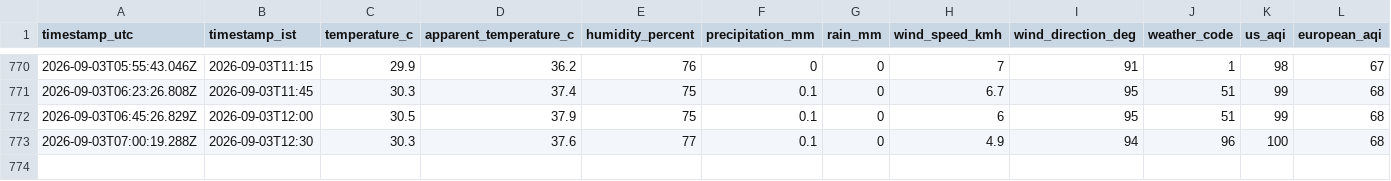
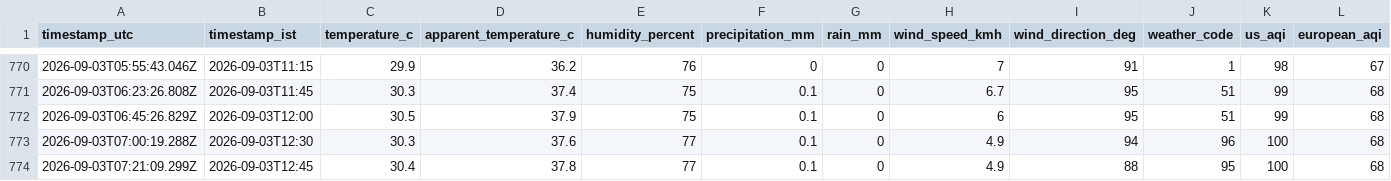
Before and after one commit to specter-graphs/Gajraula-AQI-Data-Logging, a CSV file: docs/data/weather_aqi_log.csv, drawn as a sheet; only a part is shown, gaps mark what is left out; rows hold the shown columns only; the diff names each change by its address in the sheet, - before the commit and + after, or states it on an @@ line.

```diff
--- a/docs/data/weather_aqi_log.csv
+++ b/docs/data/weather_aqi_log.csv
+row 774: 2026-09-03T07:21:09.299Z | 2026-09-03T12:45 | 30.4 | 37.8 | 77 | 0.1 | 0 | 4.9 | 88 | 95 | 100 | 68
```
